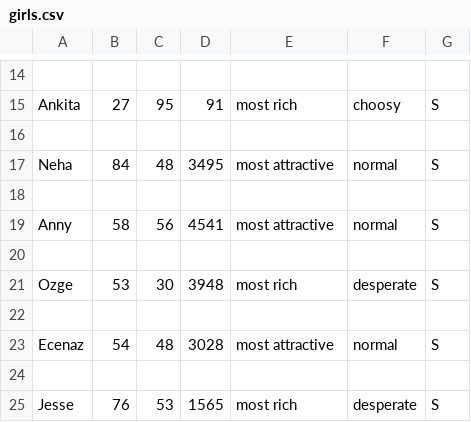
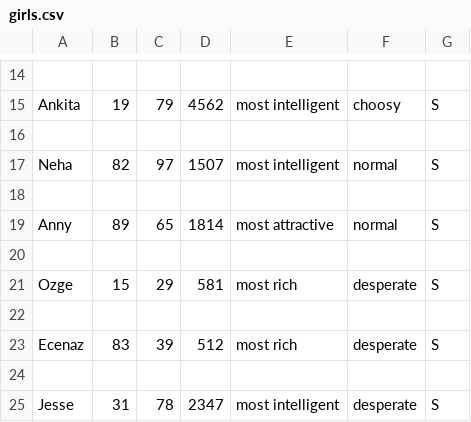
Before and after one commit to PPL-IIITA/ppl-assignment-19abhi71, a CSV file: Q_3/girls.csv, drawn as a sheet; only a part is shown, gaps mark what is left out; the diff covers the shown part only; the diff names each change by its address in the sheet, - before the commit and + after, or states it on an @@ line.

```diff
--- a/Q_3/girls.csv
+++ b/Q_3/girls.csv
-B15: 27
+B15: 19
-C15: 95
+C15: 79
-D15: 91
+D15: 4562
-E15: most rich
+E15: most intelligent
-B17: 84
+B17: 82
-C17: 48
+C17: 97
-D17: 3495
+D17: 1507
-E17: most attractive
+E17: most intelligent
-B19: 58
+B19: 89
-C19: 56
+C19: 65
-D19: 4541
+D19: 1814
-B21: 53
+B21: 15
-C21: 30
+C21: 29
-D21: 3948
+D21: 581
-B23: 54
+B23: 83
-C23: 48
+C23: 39
-D23: 3028
+D23: 512
-E23: most attractive
+E23: most rich
-F23: normal
+F23: desperate
-B25: 76
+B25: 31
-C25: 53
+C25: 78
-D25: 1565
+D25: 2347
-E25: most rich
+E25: most intelligent
```
Also changed, not shown: 30 edited cells elsewhere in this file, Q_2/girls.csv, Q_2/guys.csv, 3 other files.
